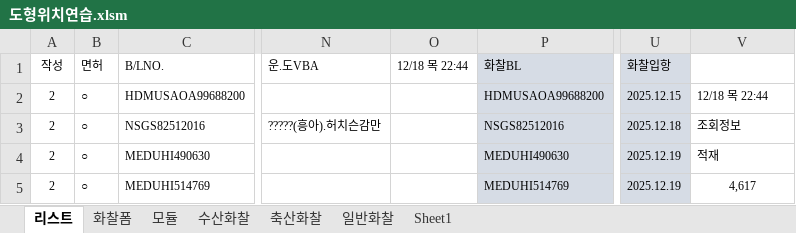
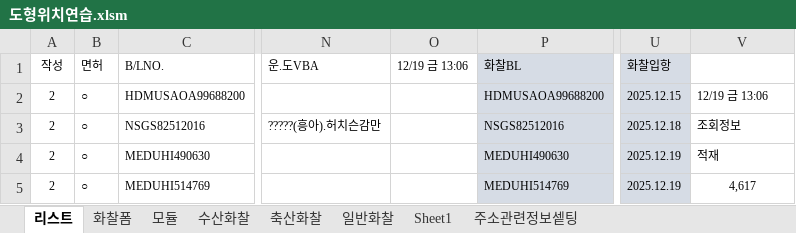
Before and after one commit to ycy2000/ycy2000.github.io, an Excel workbook: 도형위치연습.xlsm, sheet 리스트, drawn as a sheet; only a part is shown, gaps mark what is left out; values as stored, in another font and other column widths than the file's, no borders; charts and pictures not drawn; the diff names each change by its address in the sheet, - before the commit and + after, or states it on an @@ line.

```diff
--- a/도형위치연습.xlsm (sheet 리스트)
+++ b/도형위치연습.xlsm (sheet 리스트)
+sheet tab: 주소관련정보셑팅
-O1: 12/18 목 22:44
+O1: 12/19 금 13:06
-V2 (리스트시트기준열): 12/18 목 22:44
+V2 (리스트시트기준열): 12/19 금 13:06
```
Also changed, not shown: sheet 수산화찰, sheet 축산화찰, sheet 일반화찰, sheet 모듈, sheet Sheet1, charts or pictures, 7 other files.
